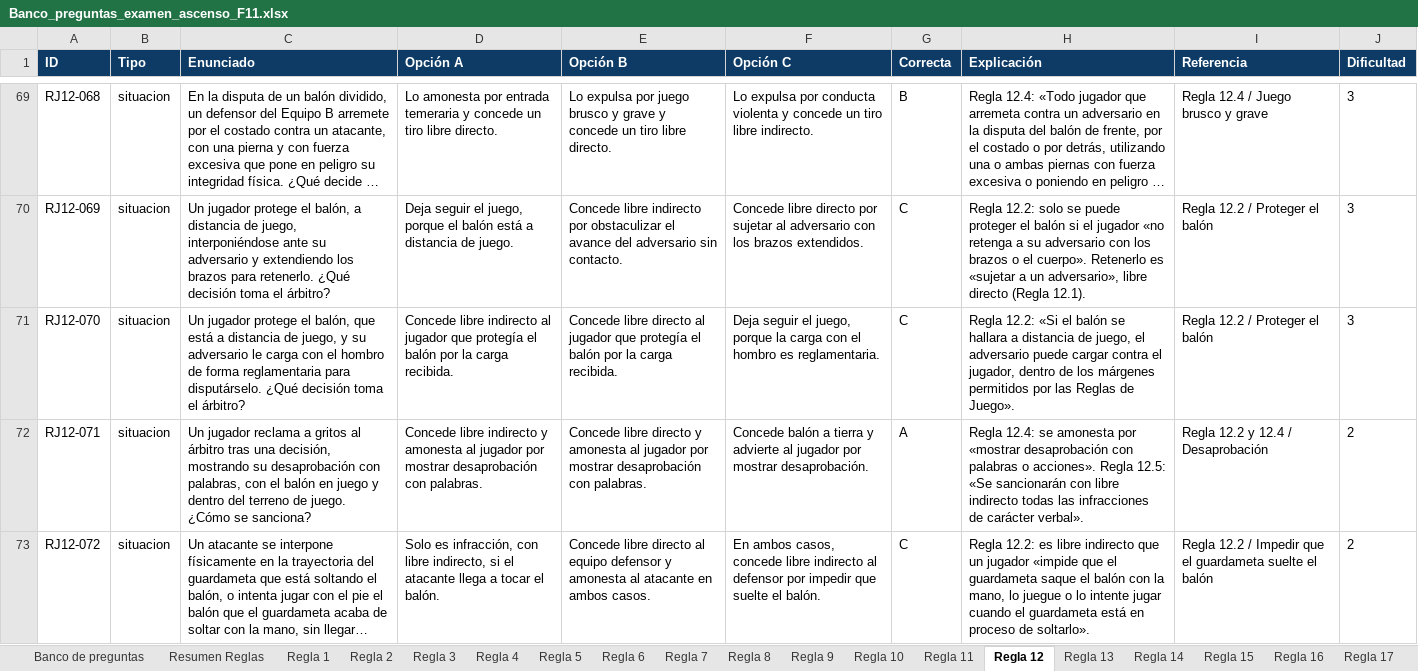
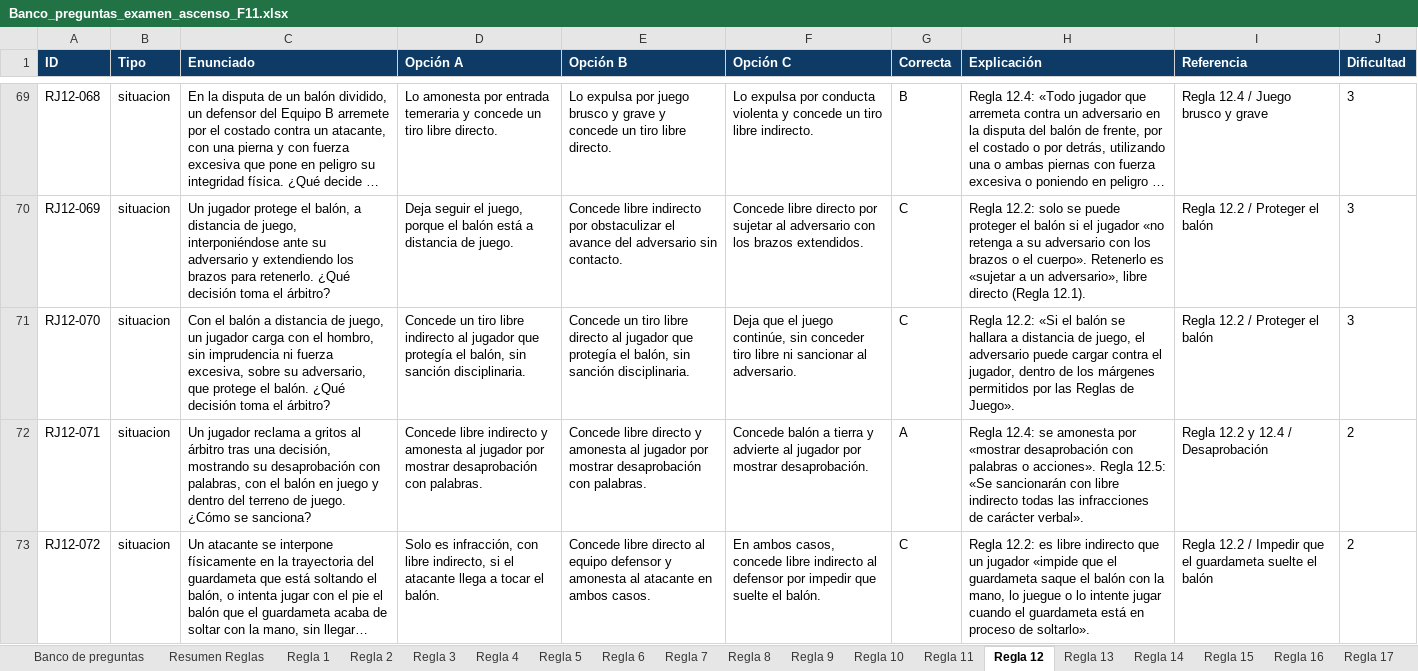
Before and after one commit to ivanmc28/examen-f11, an Excel workbook: banco/Banco_preguntas_examen_ascenso_F11.xlsx, sheet Regla 12, drawn as a sheet; only a part is shown, gaps mark what is left out; long unchanged cells end in …; values as stored, in another font and other column widths than the file's, no borders; the diff covers the shown part only; the diff names each change by its address in the sheet, - before the commit and + after, or states it on an @@ line.

```diff
--- a/banco/Banco_preguntas_examen_ascenso_F11.xlsx (sheet Regla 12)
+++ b/banco/Banco_preguntas_examen_ascenso_F11.xlsx (sheet Regla 12)
-C71 (Enunciado): Un jugador protege el balón, que está a distancia de juego, y su adversario le carga con el hombro de forma reglamentaria para disputárselo. ¿Qué decisión…
+C71 (Enunciado): Con el balón a distancia de juego, un jugador carga con el hombro, sin imprudencia ni fuerza excesiva, sobre su adversario, que protege el balón. ¿Qué decisión…
-D71 (Opción A): Concede libre indirecto al jugador que protegía el balón por la carga recibida.
+D71 (Opción A): Concede un tiro libre indirecto al jugador que protegía el balón, sin sanción disciplinaria.
-E71 (Opción B): Concede libre directo al jugador que protegía el balón por la carga recibida.
+E71 (Opción B): Concede un tiro libre directo al jugador que protegía el balón, sin sanción disciplinaria.
-F71 (Opción C): Deja seguir el juego, porque la carga con el hombro es reglamentaria.
+F71 (Opción C): Deja que el juego continúe, sin conceder tiro libre ni sancionar al adversario.
```
Also changed, not shown: 2 edited cells elsewhere in this sheet, sheet Banco de preguntas, sheet Regla 6, sheet Glosario, sheet Regla 1, 2 other files.
